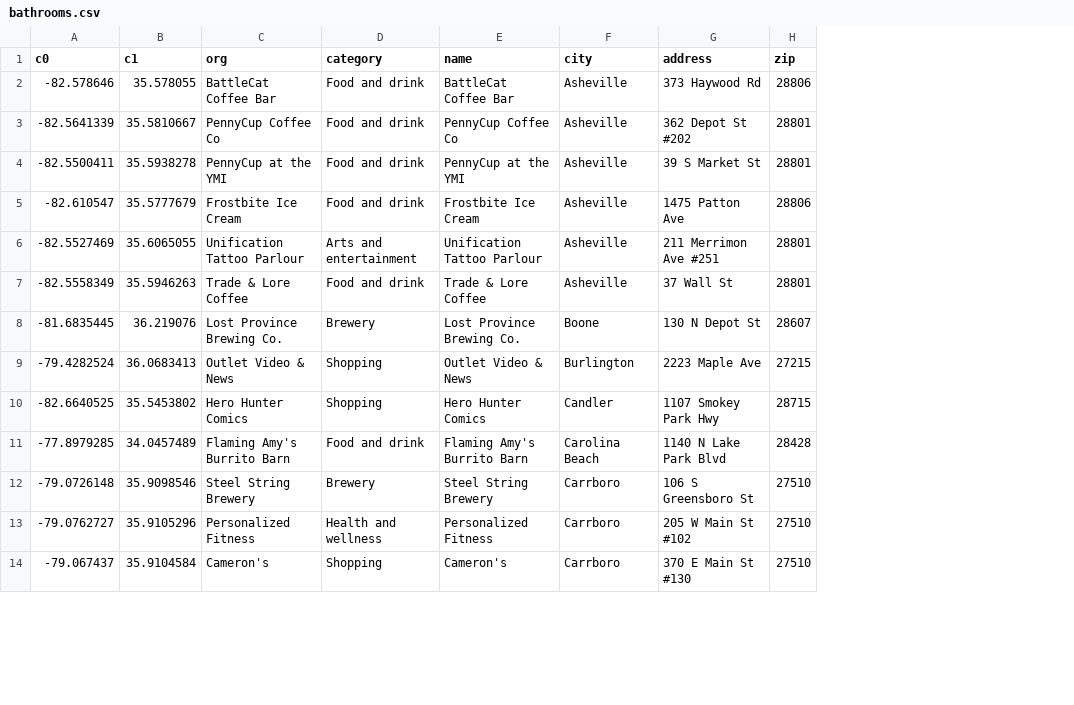
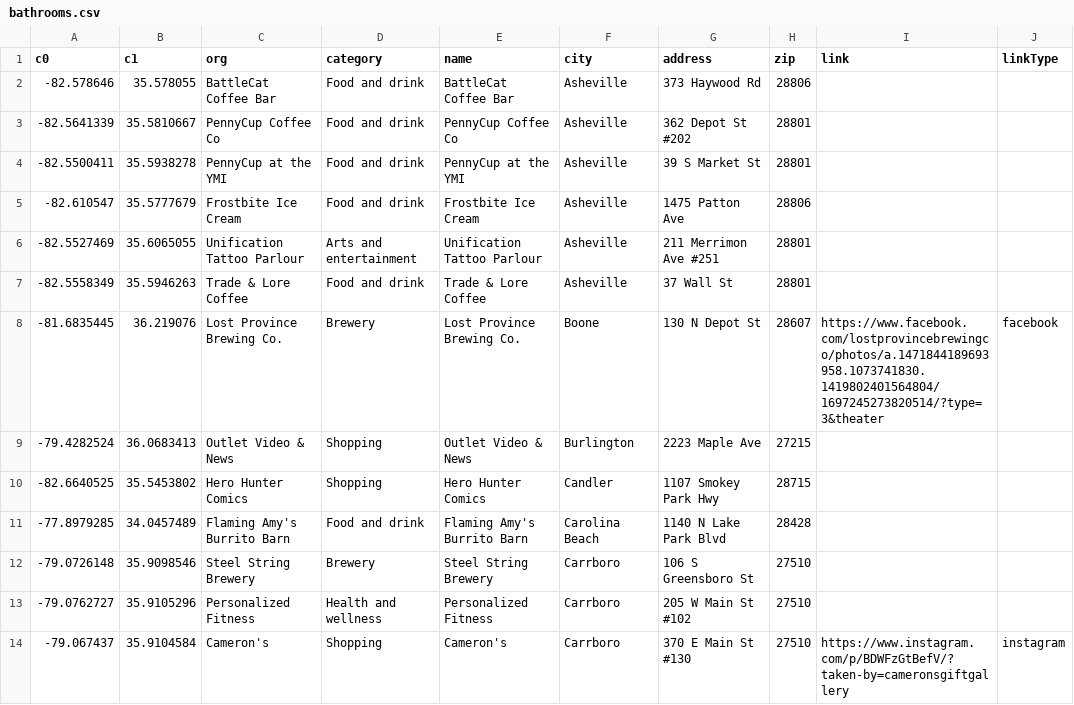
Before and after one commit to emilydunkle/safebathrooms.club, a CSV file: data/bathrooms.csv, drawn as a sheet; only a part is shown; the diff names each change by its address in the sheet, - before the commit and + after, or states it on an @@ line.

```diff
--- a/data/bathrooms.csv
+++ b/data/bathrooms.csv
+column I (link), rows 8-14: https://www.facebook.com/lostprovincebrewingco/photos/a.1471844189693958.1073741830.1419802401564804/1697245273820514/?type=3&theater |  |  |  |  |  | https://www.instagram.com/p/BDWFzGtBefV/?taken-by=cameronsgiftgallery
+column J (linkType), rows 8-14: facebook |  |  |  |  |  | instagram
```
Also changed, not shown: 11 other files.
